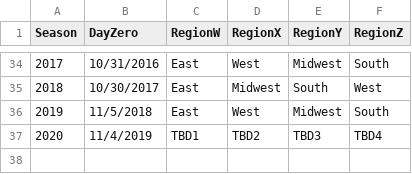
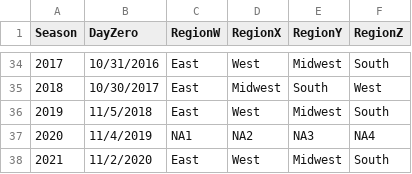
Before and after one commit to armstrys/NCAA_BracketBuilder, a CSV file: input/MSeasons.csv, drawn as a sheet; only a part is shown, gaps mark what is left out.

```diff
--- a/input/MSeasons.csv
+++ b/input/MSeasons.csv
@@ -36,2 +36,3 @@ Season,DayZero,RegionW,RegionX,RegionY,RegionZ
 2019,11/5/2018,East,West,Midwest,South
-2020,11/4/2019,TBD1,TBD2,TBD3,TBD4
+2020,11/4/2019,NA1,NA2,NA3,NA4
+2021,11/2/2020,East,West,Midwest,South
```
Also changed, not shown: input/MNCAATourneySeeds.csv, input/MNCAATourneySlots.csv, 1 other file.
